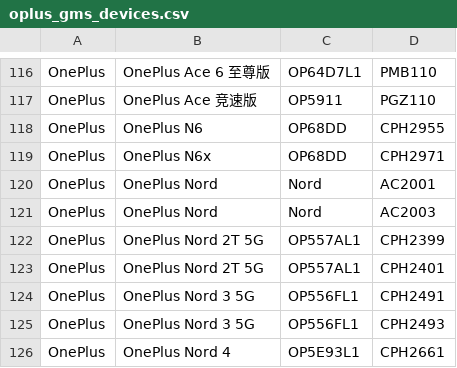
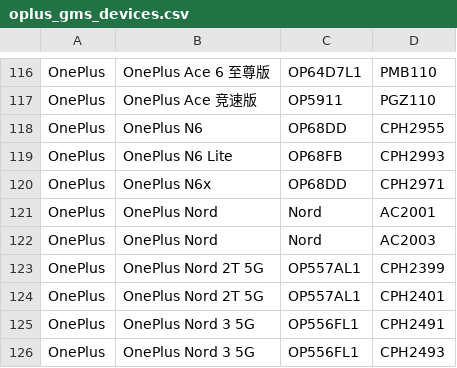
Before and after one commit to parserpp/get_android_data, a CSV file: data/oplus_gms_devices.csv, drawn as a sheet; only a part is shown, gaps mark what is left out; the shorter side is filled out with more unchanged rows; the diff names each change by its address in the sheet, - before the commit and + after, or states it on an @@ line.

```diff
--- a/data/oplus_gms_devices.csv
+++ b/data/oplus_gms_devices.csv
+row 119: OnePlus | OnePlus N6 Lite | OP68FB | CPH2993
```
